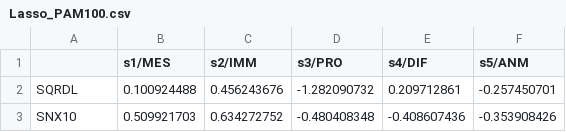
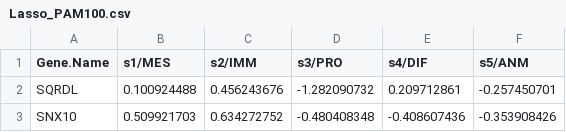
Before and after one commit to TalhoukLab/PrOType, a CSV file: assets/data/external/Lasso_PAM100.csv, drawn as a sheet; only a part is shown.

Commit message:
add missing first column name

```diff
--- a/assets/data/external/Lasso_PAM100.csv
+++ b/assets/data/external/Lasso_PAM100.csv
@@ -1,2 +1,2 @@
-,s1/MES,s2/IMM,s3/PRO,s4/DIF,s5/ANM
+Gene.Name,s1/MES,s2/IMM,s3/PRO,s4/DIF,s5/ANM
 SQRDL,0.100924488,0.456243676,-1.282090732,0.209712861,-0.257450701
```
Also changed, not shown: 1 other file.
